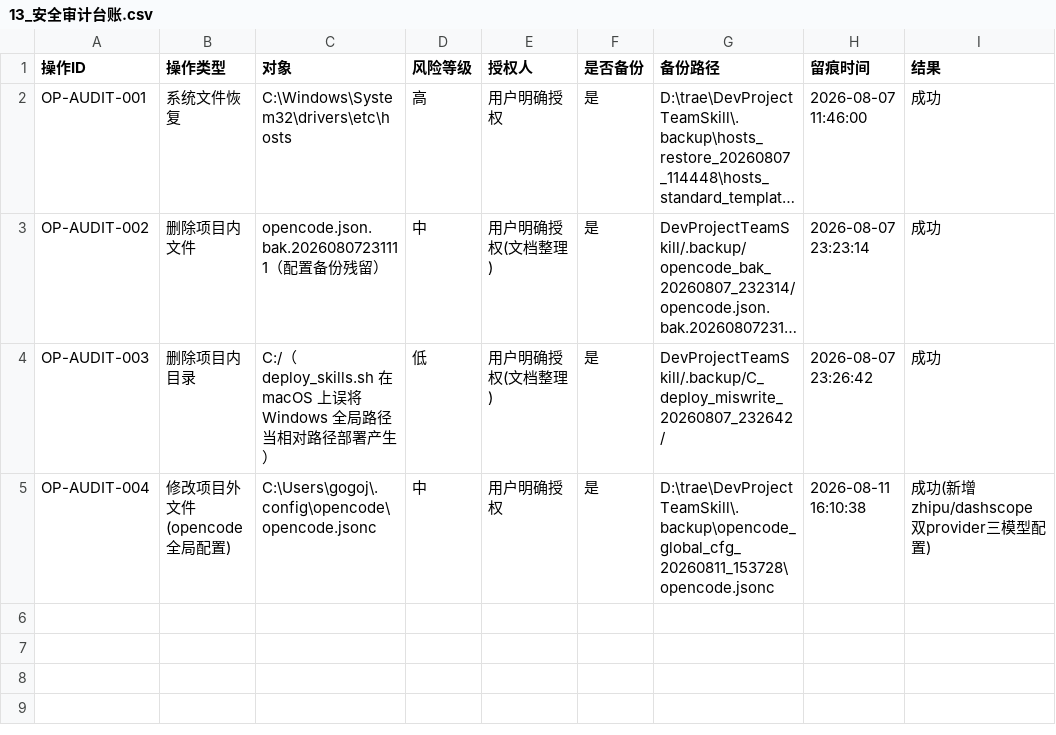
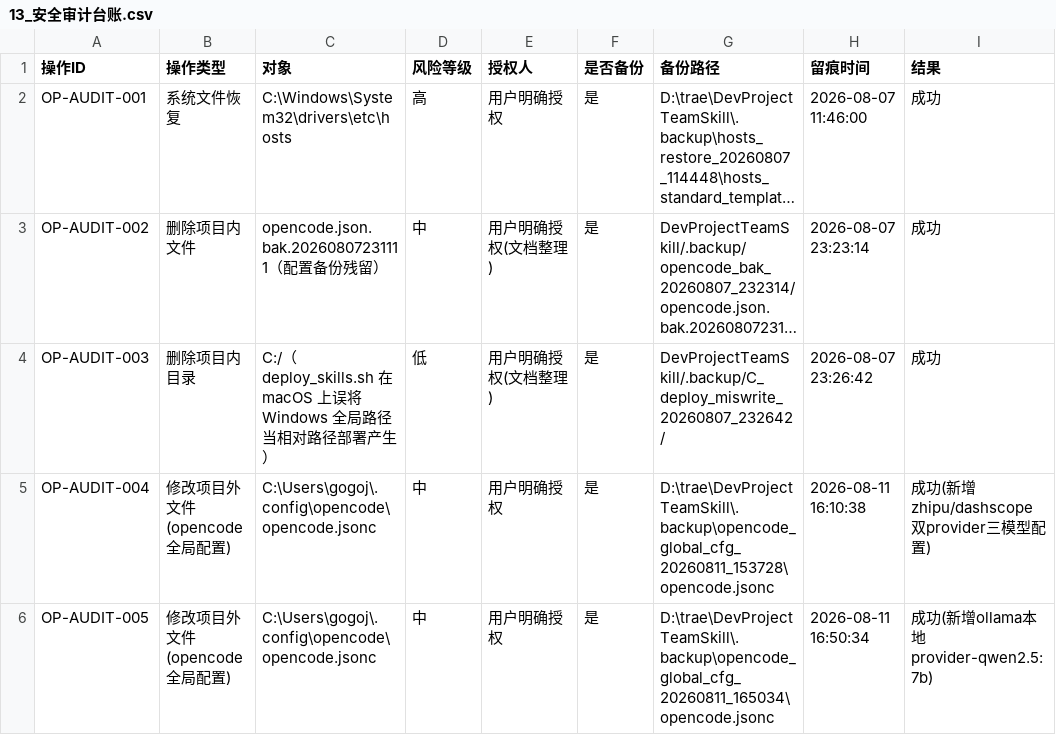
Before and after one commit to gogojaja/DevProjectTeamSkill, a CSV file: 台账/13_安全审计台账.csv, drawn as a sheet; long unchanged cells end in ….

Commit message:
audit: OP-AUDIT-005 记录 opencode 全局配置新增 ollama 本地 provider(qwen2.5:7b)

```diff
--- a/台账/13_安全审计台账.csv
+++ b/台账/13_安全审计台账.csv
@@ -5 +5,2 @@ OP-AUDIT-003,删除项目内目录,C:/（deploy_skills.sh 在 macOS 上误将 Wi
 OP-AUDIT-004,修改项目外文件(opencode全局配置),C:\Users\gogoj\.config\opencode\opencode.jsonc,中,用户明确授权,是,D:\trae\DevProjectTeamSkill\.backup\opencode_global_cfg_20260811_153728\opencode.jsonc,2026-08-11 16:10:38,成功(新增zhipu/dashscope双provider三模型配置)
+OP-AUDIT-005,修改项目外文件(opencode全局配置),C:\Users\gogoj\.config\opencode\opencode.jsonc,中,用户明确授权,是,D:\trae\DevProjectTeamSkill\.backup\opencode_global_cfg_20260811_165034\opencode.jsonc,2026-08-11 16:50:34,成功(新增ollama本地provider-qwen2.5:7b)
```
